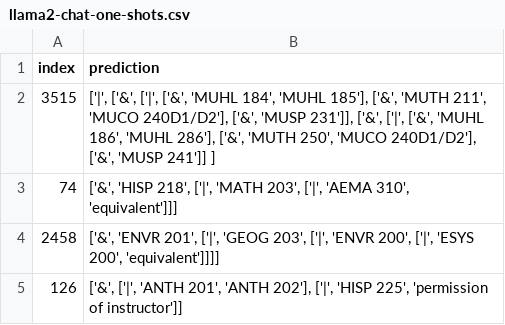
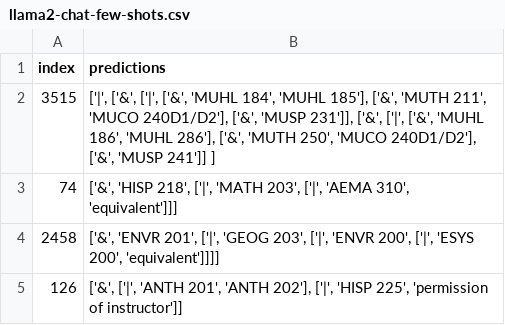
Before and after one commit to SamZhang02/llmbda, a CSV file: results/llama2-chat-few-shots.csv (was results/llama2-chat-one-shots.csv), drawn as a sheet; only a part is shown.

Commit message:
add eval results

```diff
--- a/results/llama2-chat-one-shots.csv
+++ b/results/llama2-chat-few-shots.csv
@@ -1,2 +1,2 @@
-index,prediction
+index,predictions
 3515,"['|', ['&', ['|', ['&', 'MUHL 184', 'MUHL 185'], ['&', 'MUTH 211', 'MUCO 240D1/D2'], ['&', 'MUSP 231']], ['&', ['|', ['&', 'MUHL 186', 'MUHL 286'], ['&', 'MUTH 250', 'MUCO 240D1/D2'], ['&', 'MUSP 241']] ]"
```
Also changed, not shown: results/gemini-few-shots.csv, 15 other files.
